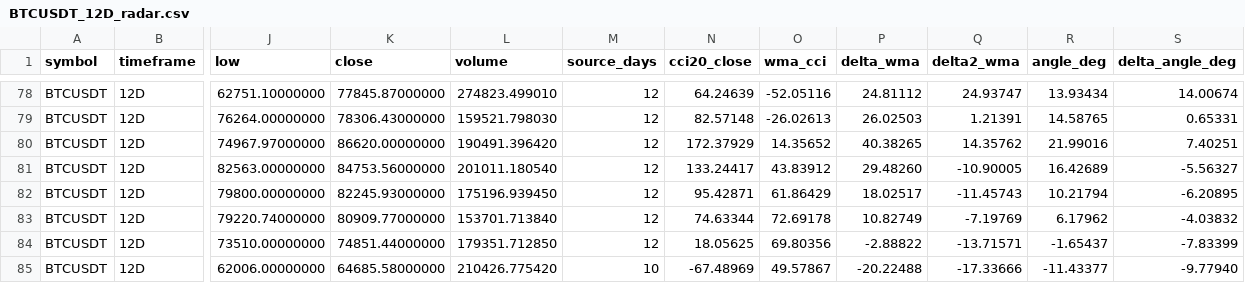
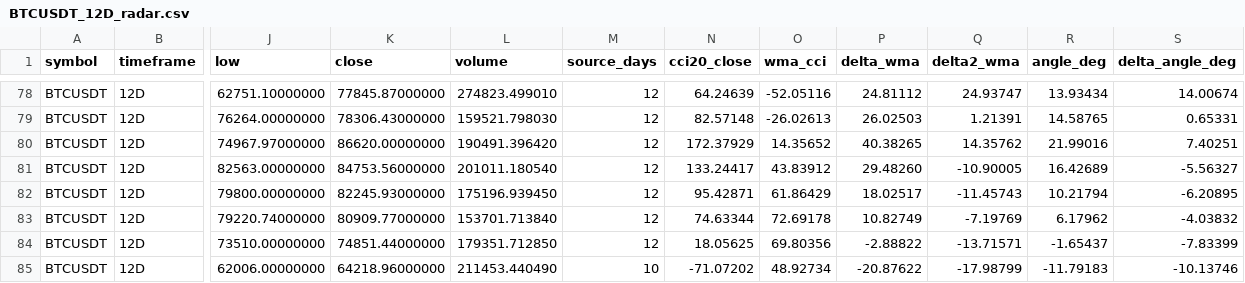
Before and after one commit to imthequin2811-gif/radar-pisau-jatuh, a CSV file: data/radar/BTCUSDT_12D_radar.csv, drawn as a sheet; only a part is shown, gaps mark what is left out; the diff names each change by its address in the sheet, - before the commit and + after, or states it on an @@ line.

```diff
--- a/data/radar/BTCUSDT_12D_radar.csv
+++ b/data/radar/BTCUSDT_12D_radar.csv
-K85 (close): 64685.58000000
+K85 (close): 64218.96000000
-L85 (volume): 210426.775420
+L85 (volume): 211453.440490
-N85 (cci20_close): -67.48969
+N85 (cci20_close): -71.07202
-O85 (wma_cci): 49.57867
+O85 (wma_cci): 48.92734
-P85 (delta_wma): -20.22488
+P85 (delta_wma): -20.87622
-Q85 (delta2_wma): -17.33666
+Q85 (delta2_wma): -17.98799
-R85 (angle_deg): -11.43377
+R85 (angle_deg): -11.79183
-S85 (delta_angle_deg): -9.77940
+S85 (delta_angle_deg): -10.13746
```
Also changed, not shown: data/binance/BNBUSDT_1D_source.csv, data/binance/BTCUSDT_1D_source.csv, 18 other files.
